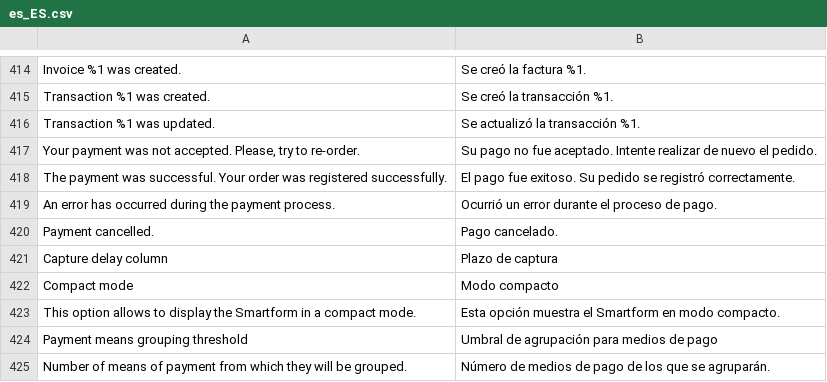
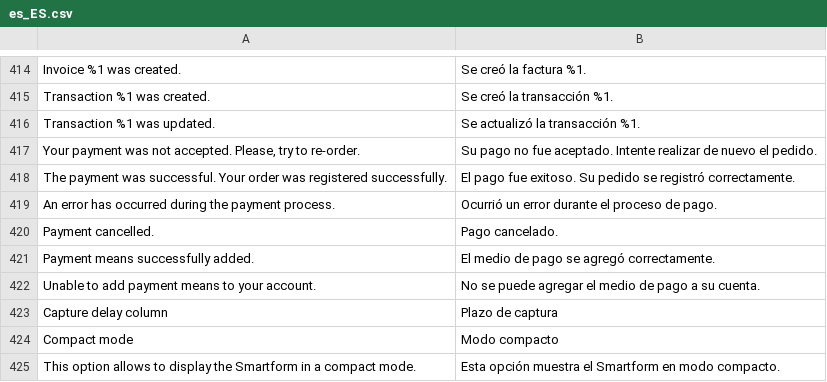
Before and after one commit to lyra/plugin-magento, a CSV file: i18n/es_ES.csv, drawn as a sheet; only a part is shown, gaps mark what is left out; the shorter side is filled out with more unchanged rows.

```diff
--- a/i18n/es_ES.csv
+++ b/i18n/es_ES.csv
@@ -420,2 +420,4 @@
 "Payment cancelled.","Pago cancelado."
+"Payment means successfully added.", "El medio de pago se agregó correctamente."
+"Unable to add payment means to your account.", "No se puede agregar el medio de pago a su cuenta."
 "Capture delay column","Plazo de captura"
```
Also changed, not shown: i18n/de_DE.csv, i18n/en_US.csv, 26 other files.
